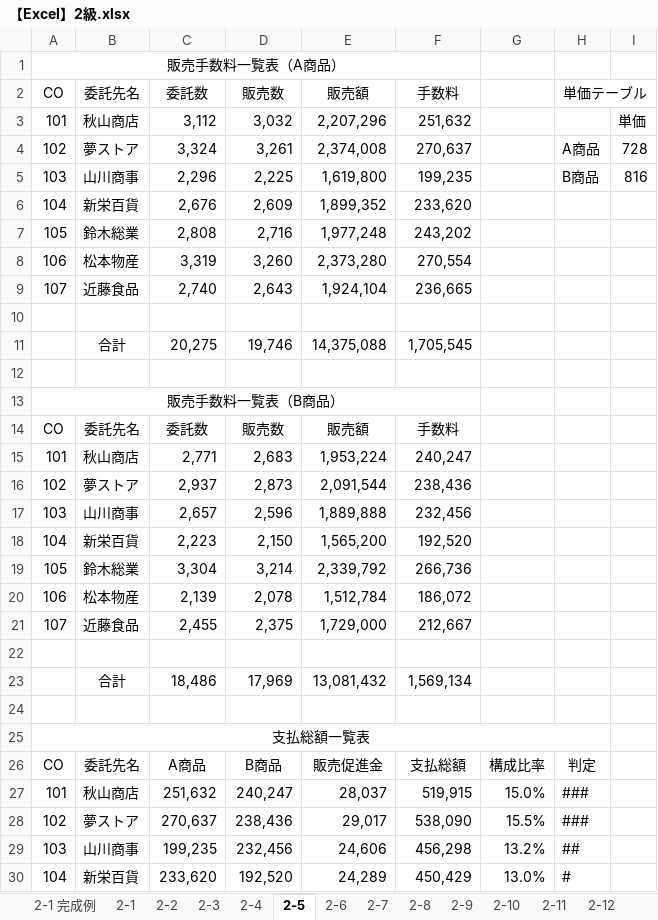
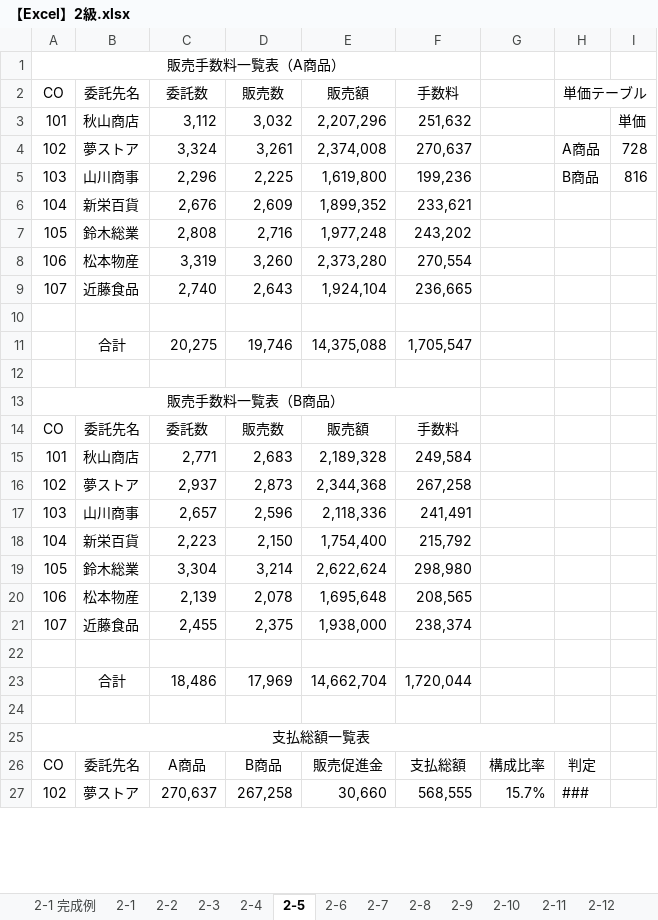
Before and after one commit to autleaves/openforward, an Excel workbook: excels/【Excel】2級.xlsx, sheet 2-5, drawn as a sheet; only a part is shown; values as stored, in another font and other column widths than the file's, no borders; removed rows and columns are numbered as before the commit, all else as after; the diff covers the shown part only; the diff names each change by its address in the sheet, - before the commit and + after, or states it on an @@ line.

```diff
--- a/excels/【Excel】2級.xlsx (sheet 2-5)
+++ b/excels/【Excel】2級.xlsx (sheet 2-5)
-F5 (手数料): 199,235
+F5 (手数料): 199,236
-F6 (手数料): 233,620
+F6 (手数料): 233,621
-F11 (手数料): 1,705,545
+F11 (手数料): 1,705,547
-E15 (販売額): 1,953,224
+E15 (販売額): 2,189,328
-F15 (手数料): 240,247
+F15 (手数料): 249,584
-E16 (販売額): 2,091,544
+E16 (販売額): 2,344,368
-F16 (手数料): 238,436
+F16 (手数料): 267,258
-E17 (販売額): 1,889,888
+E17 (販売額): 2,118,336
-F17 (手数料): 232,456
+F17 (手数料): 241,491
-E18 (販売額): 1,565,200
+E18 (販売額): 1,754,400
-F18 (手数料): 192,520
+F18 (手数料): 215,792
-E19 (販売額): 2,339,792
+E19 (販売額): 2,622,624
-F19 (手数料): 266,736
+F19 (手数料): 298,980
-E20 (販売額): 1,512,784
+E20 (販売額): 1,695,648
-F20 (手数料): 186,072
+F20 (手数料): 208,565
-E21 (販売額): 1,729,000
+E21 (販売額): 1,938,000
-F21 (手数料): 212,667
+F21 (手数料): 238,374
-E23 (販売額): 13,081,432
+E23 (販売額): 14,662,704
-F23 (手数料): 1,569,134
+F23 (手数料): 1,720,044
-row 27: 101 | 秋山商店 | 251,632 | 240,247 | 28,037 | 519,915 | 15.0% | ###
-D27 (販売数): 238,436
+D27 (販売数): 267,258
-E27 (販売額): 29,017
+E27 (販売額): 30,660
-F27 (手数料): 538,090
+F27 (手数料): 568,555
-G27: 15.5%
+G27: 15.7%
-row 29: 103 | 山川商事 | 199,235 | 232,456 | 24,606 | 456,298 | 13.2% | ##
-row 30: 104 | 新栄百貨 | 233,620 | 192,520 | 24,289 | 450,429 | 13.0% | #
```
Also changed, not shown: 6 added rows, 3 removed rows and 8 edited cells elsewhere in this sheet, sheet 2-10, sheet 2-11, sheet 2-12, sheet 2-6, sheet 2-1, sheet 2-2, 2 more sheets, formulas that keep their value, 1 other file.
